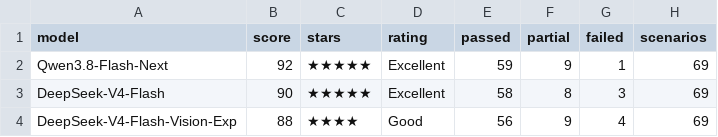
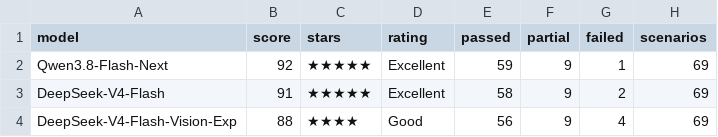
Before and after one commit to xangel82/Athena-Engine, a CSV file: docs/benchmarks/data/tooleval.csv, drawn as a sheet.

```diff
--- a/docs/benchmarks/data/tooleval.csv
+++ b/docs/benchmarks/data/tooleval.csv
@@ -2,3 +2,3 @@ model,score,stars,rating,passed,partial,failed,scenarios
 Qwen3.8-Flash-Next,92,★★★★★,Excellent,59,9,1,69
-DeepSeek-V4-Flash,90,★★★★★,Excellent,58,8,3,69
+DeepSeek-V4-Flash,91,★★★★★,Excellent,58,9,2,69
 DeepSeek-V4-Flash-Vision-Exp,88,★★★★,Good,56,9,4,69
```
Also changed, not shown: 5 other files.
